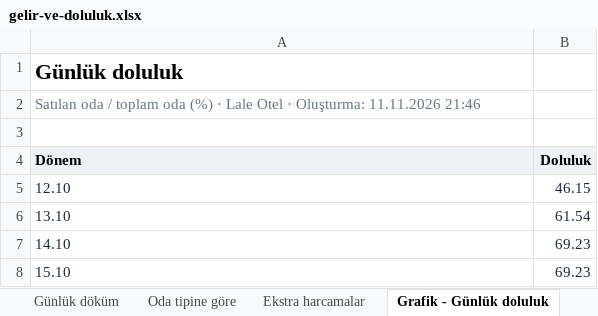
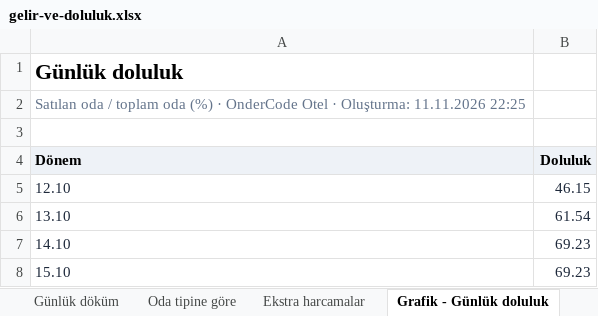
Before and after one commit to OnderCode/OnderCode.Suite, an Excel workbook: docs/otel/ornek-raporlar/gelir-ve-doluluk.xlsx, sheet Grafik - Günlük doluluk, drawn as a sheet; only a part is shown; values as stored, in another font and other column widths than the file's, no borders; the diff names each change by its address in the sheet, - before the commit and + after, or states it on an @@ line.

```diff
--- a/docs/otel/ornek-raporlar/gelir-ve-doluluk.xlsx (sheet Grafik - Günlük doluluk)
+++ b/docs/otel/ornek-raporlar/gelir-ve-doluluk.xlsx (sheet Grafik - Günlük doluluk)
-A2 (Dönem): …(%) · Lale Otel · Oluşturma: 11.11.2026 21:46
+A2 (Dönem): …(%) · OnderCode Otel · Oluşturma: 11.11.2026 22:25
```
Also changed, not shown: sheet Özet, sheet Ekstra harcamalar, sheet Oda tipine göre, sheet Grafik - Günlük oda geliri, sheet Günlük döküm, docs/otel/ornek-raporlar/doluluk-tahmini.xlsx, docs/otel/ornek-raporlar/misafir-degeri-abc.xlsx, 26 other files.
